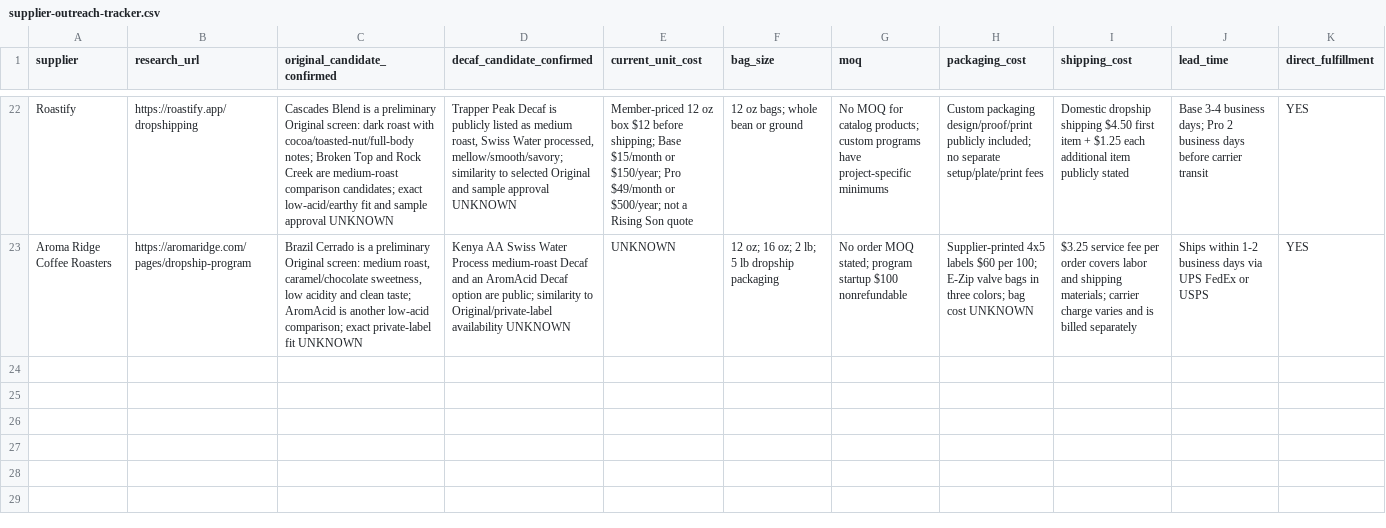
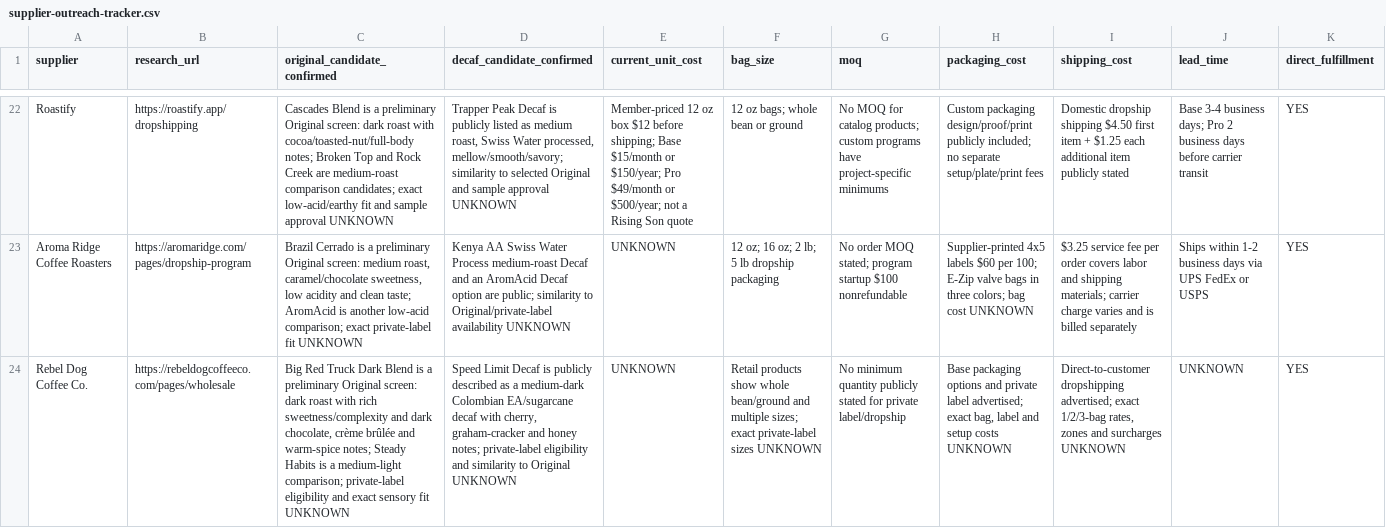
Before and after one commit to therisingsoncoffee/therisingsoncoffee.com, a CSV file: docs/supplier-outreach-tracker.csv, drawn as a sheet; only a part is shown, gaps mark what is left out; rows hold the shown columns only; the diff names each change by its address in the sheet, - before the commit and + after, or states it on an @@ line.

Commit message:
Track Rebel Dog as inquiry-ready supplier

```diff
--- a/docs/supplier-outreach-tracker.csv
+++ b/docs/supplier-outreach-tracker.csv
+row 24: Rebel Dog Coffee Co. | https://rebeldogcoffeeco.com/pages/wholesale | Big Red Truck Dark Blend is a preliminary Original screen: dark roast with rich sweetness/complexity and dark chocolate, crème brûlée and warm-spice notes; Steady Habits is a medium-light comparison; private-label eligibility and exact sensory fit UNKNOWN | Speed Limit Decaf is publicly described as a medium-dark Colombian EA/sugarcane decaf with cherry, graham-cracker and honey notes; private-label eligibility and similarity to Original UNKNOWN | UNKNOWN | Retail products show whole bean/ground and multiple sizes; exact private-label sizes UNKNOWN | No minimum quantity publicly stated for private label/dropship | Base packaging options and private label advertised; exact bag, label and setup costs UNKNOWN | Direct-to-customer dropshipping advertised; exact 1/2/3-bag rates, zones and surcharges UNKNOWN | UNKNOWN | YES
```
